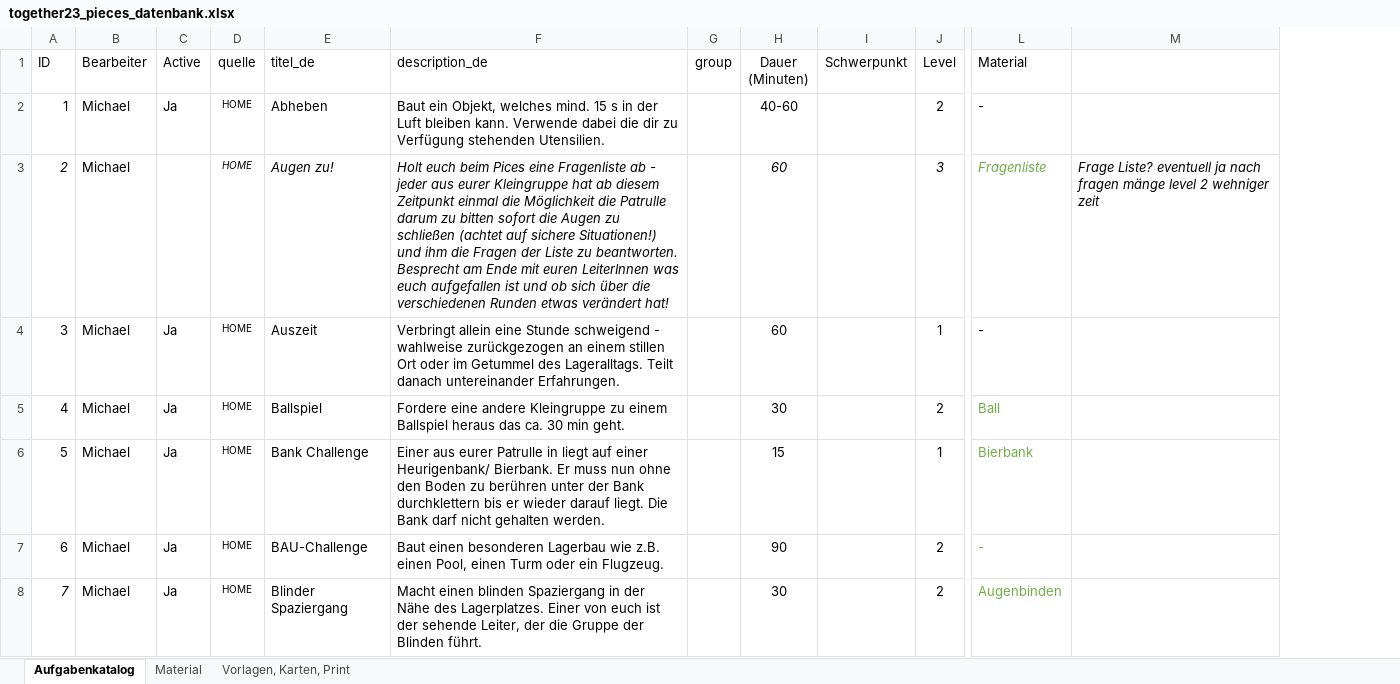
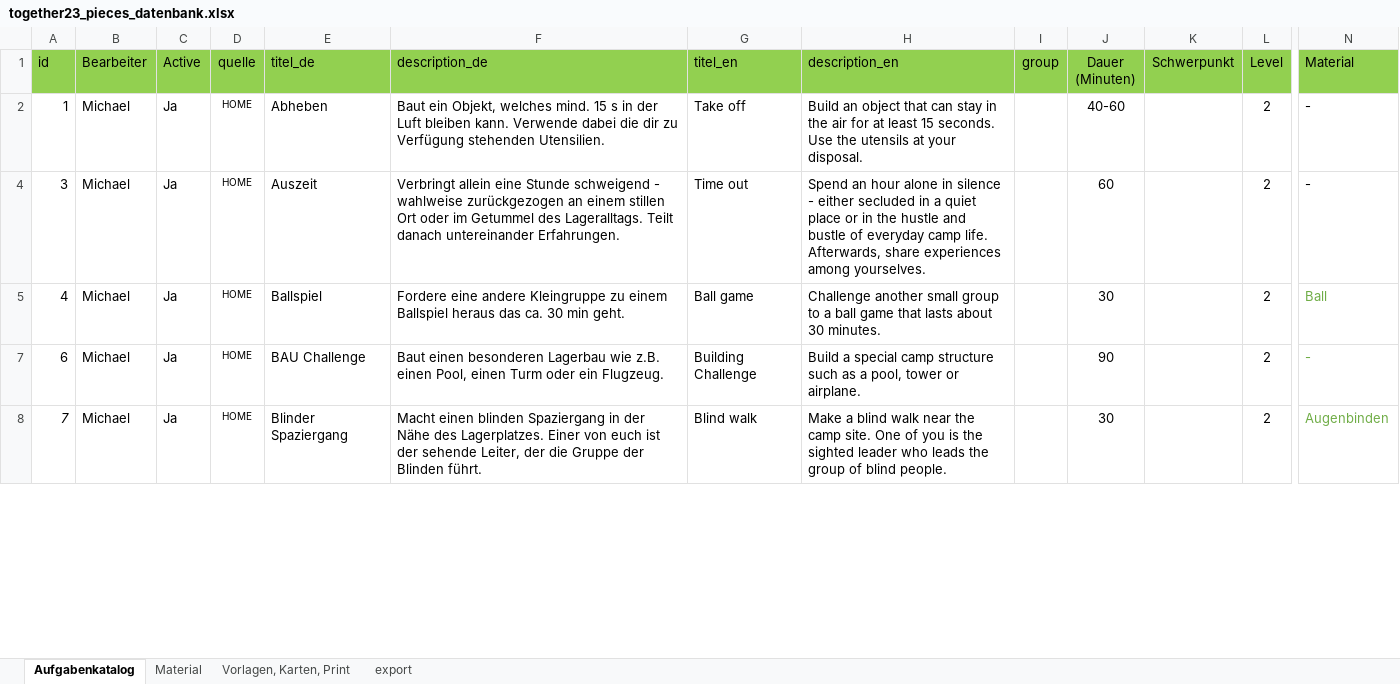
Before and after one commit to rstumpner/pieces, an Excel workbook: convert/together23_pieces_datenbank.xlsx, sheet Aufgabenkatalog, drawn as a sheet; only a part is shown, gaps mark what is left out; values as stored, in another font and other column widths than the file's, no borders; removed rows and columns are numbered as before the commit, all else as after; rows hold the shown columns only; the diff covers the shown part only; the diff names each change by its address in the sheet, - before the commit and + after, or states it on an @@ line.

Commit message:
changed chellanges db example datasheet export add

```diff
--- a/convert/together23_pieces_datenbank.xlsx (sheet Aufgabenkatalog)
+++ b/convert/together23_pieces_datenbank.xlsx (sheet Aufgabenkatalog)
+sheet tab: export
+column G (titel_en), rows 2-8: Take off | Time out | Ball game | Building Challenge | Blind walk
+column H (description_en), rows 2-8: Build an object that can stay in the air for at least 15 seconds. Use the utensils at your disposal. | Spend an hour alone in silence - either secluded in a quiet place or in the hustle and bustle of everyday camp life. Afterwards, share experiences among yourselves. | Challenge another small group to a ball game that lasts about 30 minutes. | Build a special camp structure such as a pool, tower or airplane. | Make a blind walk near the camp site. One of you is the sighted leader who leads the group of blind people.
-column M, empty
-A1: ID
+A1: id
-A1:F1 fill: none
+A1:F1 fill: #92D050
-I1:N1 fill: none
+I1:N1 fill: #92D050
-row 3: 2 | Michael |  | HOME | Augen zu! | Holt euch beim Pices eine Fragenliste ab - jeder aus eurer Kleingruppe hat ab diesem Zeitpunkt einmal die Möglichkeit die Patrulle darum zu bitten sofort die Augen zu schließen (achtet auf sichere Situationen!) und ihm die Fragen der Liste zu beantworten. Besprecht am Ende mit euren LeiterInnen was euch aufgefallen ist und ob sich über die verschiedenen Runden etwas verändert hat! | . | 60 |  | 3 | Fragenliste | Frage Liste? eventuell ja nach fragen mänge level 2 wehniger zeit
-L4 (Level): 1
+L4 (Level): 2
-row 6: 5 | Michael | Ja | HOME | Bank Challenge | Einer aus eurer Patrulle in liegt auf einer Heurigenbank/ Bierbank. Er muss nun ohne den Boden zu berühren unter der Bank durchklettern bis er wieder darauf liegt. Die Bank darf nicht gehalten werden. |  | 15 |  | 1 | Bierbank
-E7 (titel_de): BAU-Challenge
+E7 (titel_de): BAU Challenge
```
Also changed, not shown: 1 added row, 85 removed rows, 1 added column, 35 edited cells and cell formats elsewhere in this sheet, hidden cells.
